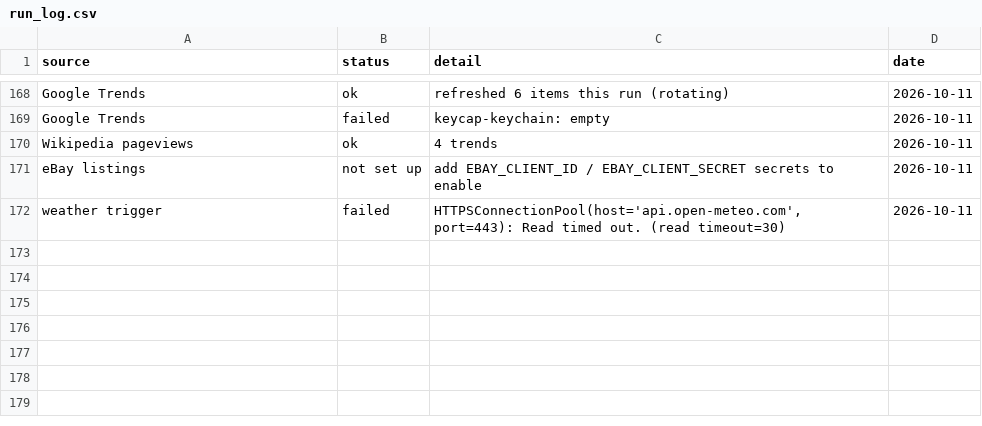
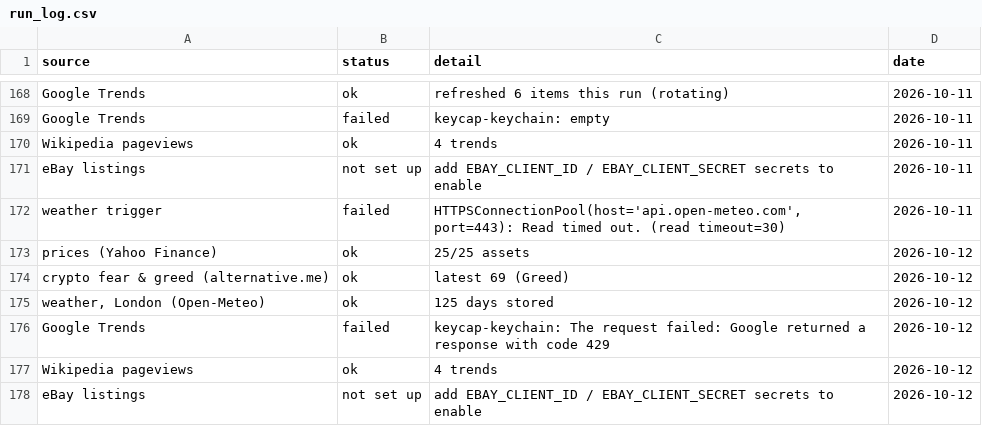
Before and after one commit to akastudiogdrive-droid/coin, a CSV file: data/run_log.csv, drawn as a sheet; only a part is shown, gaps mark what is left out; the diff names each change by its address in the sheet, - before the commit and + after, or states it on an @@ line.

```diff
--- a/data/run_log.csv
+++ b/data/run_log.csv
+row 173: prices (Yahoo Finance) | ok | 25/25 assets | 2026-10-12
+row 174: crypto fear & greed (alternative.me) | ok | latest 69 (Greed) | 2026-10-12
+row 175: weather, London (Open-Meteo) | ok | 125 days stored | 2026-10-12
+row 176: Google Trends | failed | keycap-keychain: The request failed: Google returned a response with code 429 | 2026-10-12
+row 177: Wikipedia pageviews | ok | 4 trends | 2026-10-12
+row 178: eBay listings | not set up | add EBAY_CLIENT_ID / EBAY_CLIENT_SECRET secrets to enable | 2026-10-12
```
Also changed, not shown: data/prices/AAPL.csv, data/prices/ETH_USD.csv, 31 other files.
